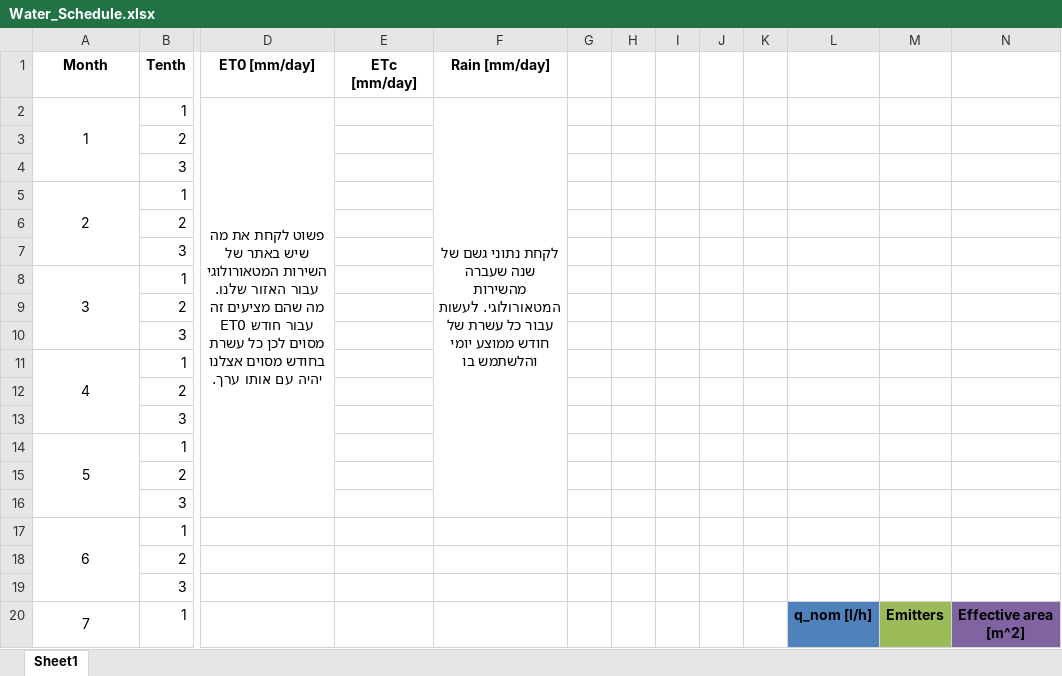
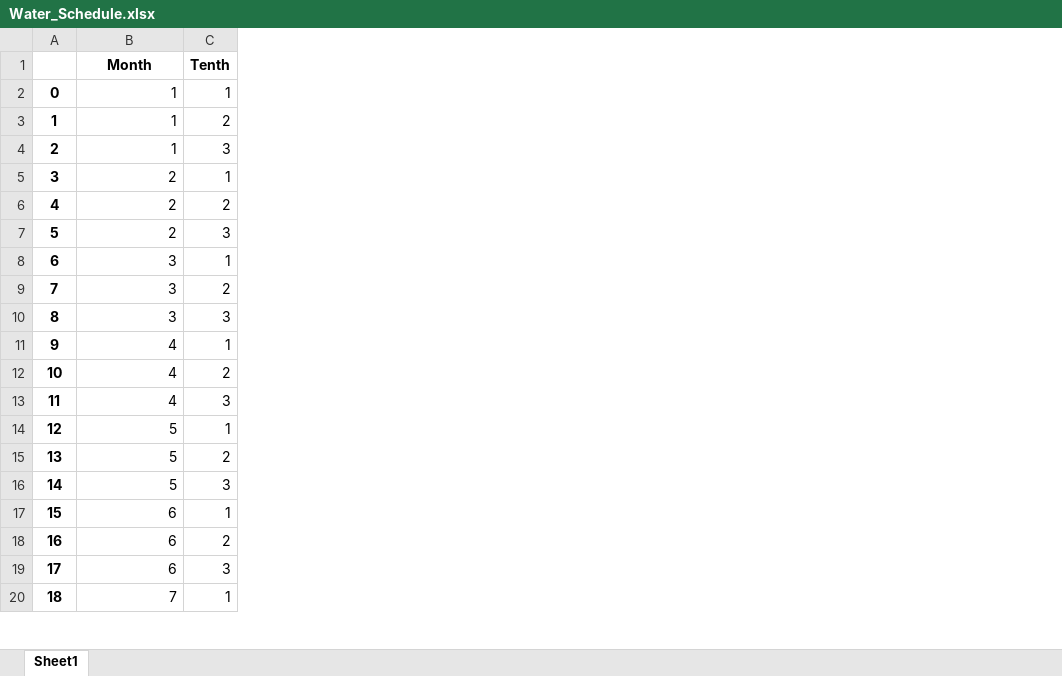
Before and after one commit to YuvalBayer/IrrigationProject, an Excel workbook: Water_Schedule.xlsx, sheet Sheet1, drawn as a sheet; only a part is shown, gaps mark what is left out; values as stored, in another font and other column widths than the file's, no borders; charts and pictures not drawn; removed rows and columns are numbered as before the commit, all else as after; the diff covers the shown part only; the diff names each change by its address in the sheet, - before the commit and + after, or states it on an @@ line.

```diff
--- a/Water_Schedule.xlsx (sheet Sheet1)
+++ b/Water_Schedule.xlsx (sheet Sheet1)
+column A, rows 2-20: 0 | 1 | 2 | 3 | 4 | 5 | 6 | 7 | 8 | 9 | 10 | 11 | 12 | 13 | 14 | 15 | 16 | 17 | 18
-column D (ET0 [mm/day]), row 2: פשוט לקחת את מה שיש באתר של השירות המטאורולוגי עבור האזור שלנו. מה שהם מציעים זה ET0 עבור חודש מסוים לכן כל עשרת בחודש מסוים אצלנו יהיה עם אותו ערך.
-column E (ETc [mm/day]), empty
-column F (Rain [mm/day]), row 2: לקחת נתוני גשם של שנה שעברה מהשירות המטאורולוגי. לעשות עבור כל עשרת של חודש ממוצע יומי והלשתמש בו
-column G, empty
-column H, empty
-column I, empty
-column J, empty
-column K, empty
-column L, row 20: q_nom [l/h]
-column M, row 20: Emitters
-column N, row 20: Effective area [m^2]
-B2 alignment: center
+B2 alignment: right
-A2:A4 merged
-B3:B4 (Month): (empty)
+B3:B4 (Month): 1
-B5 alignment: center
+B5 alignment: right
-A5:A7 merged
-B6:B7 (Month): (empty)
+B6:B7 (Month): 2
-B8 alignment: center
+B8 alignment: right
-A8:A10 merged
-B9:B10 (Month): (empty)
+B9:B10 (Month): 3
-B11 alignment: center
+B11 alignment: right
-A11:A13 merged
-B12:B13 (Month): (empty)
+B12:B13 (Month): 4
-B14 alignment: center
+B14 alignment: right
-A14:A16 merged
-B15:B16 (Month): (empty)
+B15:B16 (Month): 5
-B17 alignment: center
+B17 alignment: right
-A17:A19 merged
-B18:B19 (Month): (empty)
+B18:B19 (Month): 6
-B20 alignment: center
+B20 alignment: right
-A20:A22 merged
```
Also changed, not shown: 12 edited cells, cell formats and merged cells elsewhere in this sheet, charts or pictures, 4 other files.
